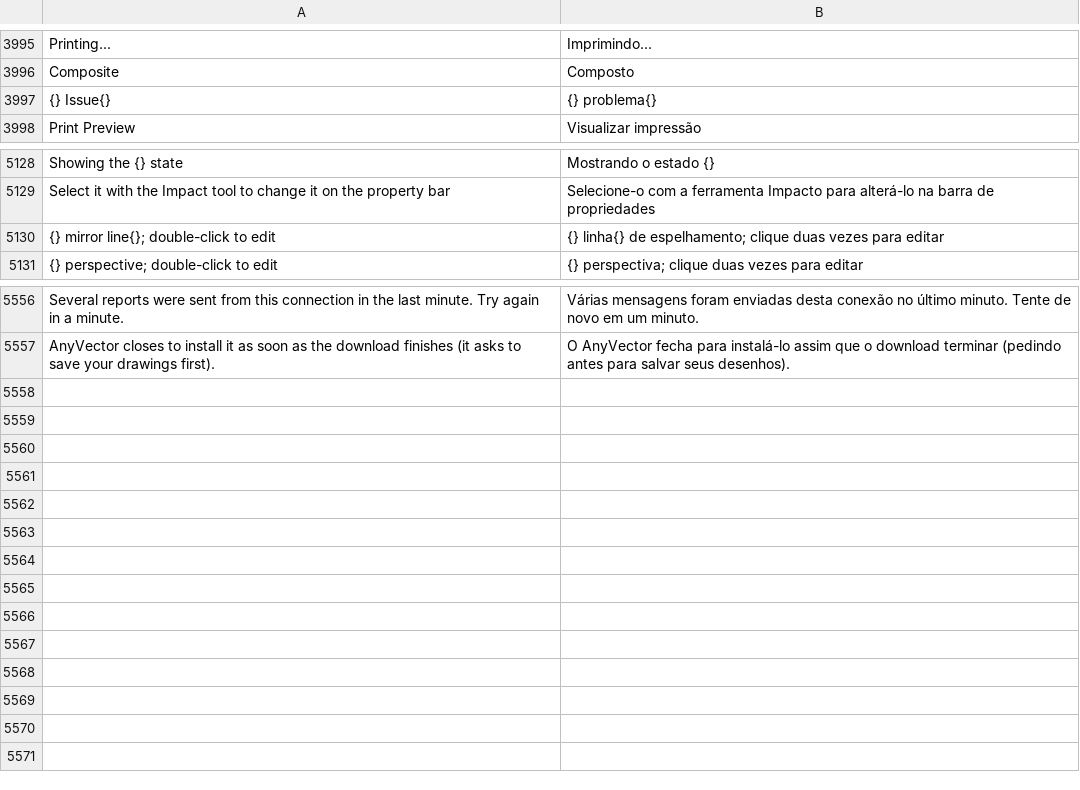
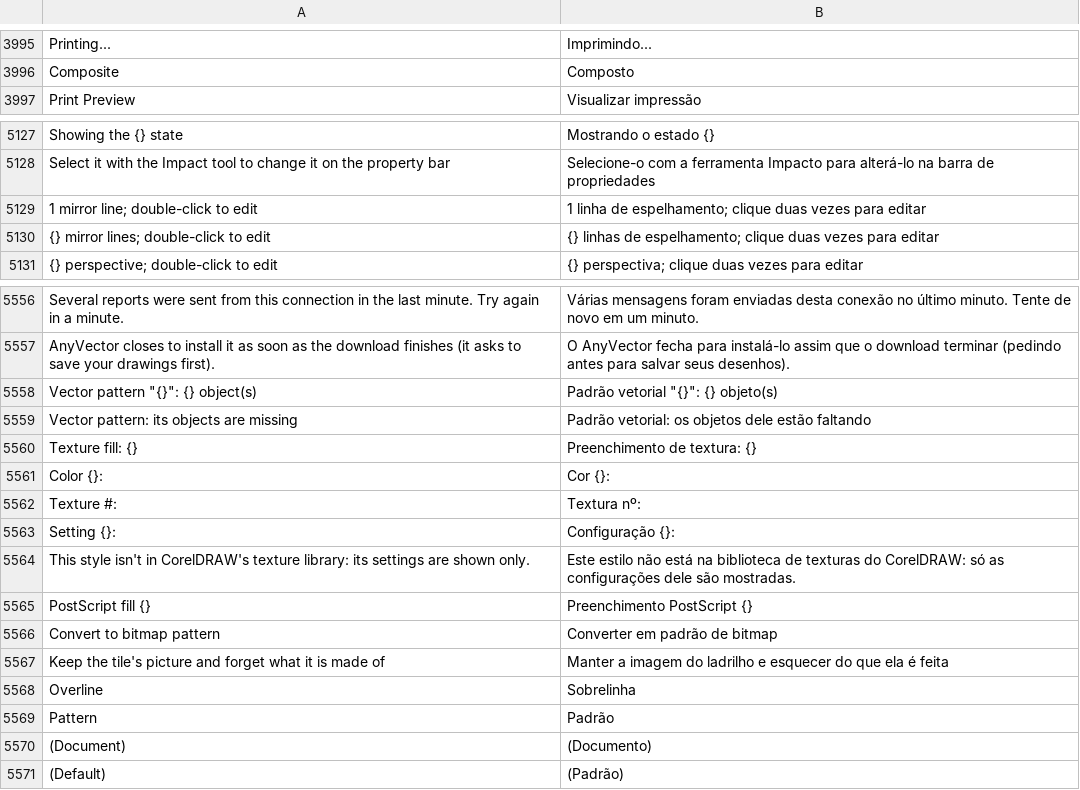
Before and after one commit to toim22/AnyVector, a TSV file: crates/anyvector/assets/i18n/pt-BR.tsv, drawn as a sheet; only a part is shown, gaps mark what is left out.

Commit message:
Add CorelDRAW's other 13 interface languages
AnyVector's interface now comes in the 15 languages CorelDRAW offers: English, Chinese (Simplified and
Traditional), Czech, Dutch, French, German, Italian, Japanese, Polish, Brazilian Portuguese, Russian, Spanish,
Swedish and Turkish (corel-i18n/docs/02-language-inventory.md).

- i18n: one TSV per language; without a setting AnyVector follows Windows' display language.
- Chinese and Japanese: the UI face of Microsoft YaHei, JhengHei or Yu Gothic is added at the end of every font
  family (also so the language list shows 中文 and 日本語), and the fonts are installed again when the
  language changes. Their captions put the access key in parentheses (文件(&F)), dropped away from menus.
- The setup's Product language page lists all 15, with Windows' display language preselected.
- The language chooser shows the 15 in two columns.
- "1 Issue"/"{} Issues" and the mirror line count no longer build an English plural from a placeholder.
- pt-BR gains the strings of the fill rows of the Properties docker and a few others; it is the reference
  translation, and xtask/i18n_check.py and the dictionaries_parse test check every language against its keys.

```diff
--- a/crates/anyvector/assets/i18n/pt-BR.tsv
+++ b/crates/anyvector/assets/i18n/pt-BR.tsv
@@ -3996,3 +3996,2 @@ Printing...	Imprimindo...
 Composite	Composto
-{} Issue{}	{} problema{}
 Print Preview	Visualizar impressão
@@ -5129,3 +5128,4 @@ Showing the {} state	Mostrando o estado {}
 Select it with the Impact tool to change it on the property bar	Selecione-o com a ferramenta Impacto para alterá-lo na barra de propriedades
-{} mirror line{}; double-click to edit	{} linha{} de espelhamento; clique duas vezes para editar
+1 mirror line; double-click to edit	1 linha de espelhamento; clique duas vezes para editar
+{} mirror lines; double-click to edit	{} linhas de espelhamento; clique duas vezes para editar
 {} perspective; double-click to edit	{} perspectiva; clique duas vezes para editar
@@ -5557 +5557,15 @@ Several reports were sent from this connection in the last minute. Try again in
 AnyVector closes to install it as soon as the download finishes (it asks to save your drawings first).	O AnyVector fecha para instalá-lo assim que o download terminar (pedindo antes para salvar seus desenhos).
+Vector pattern "{}": {} object(s)	Padrão vetorial "{}": {} objeto(s)
+Vector pattern: its objects are missing	Padrão vetorial: os objetos dele estão faltando
+Texture fill: {}	Preenchimento de textura: {}
+Color {}:	Cor {}:
+Texture #:	Textura nº:
+Setting {}:	Configuração {}:
+This style isn't in CorelDRAW's texture library: its settings are shown only.	Este estilo não está na biblioteca de texturas do CorelDRAW: só as configurações dele são mostradas.
+PostScript fill {}	Preenchimento PostScript {}
+Convert to bitmap pattern	Converter em padrão de bitmap
+Keep the tile's picture and forget what it is made of	Manter a imagem do ladrilho e esquecer do que ela é feita
+Overline	Sobrelinha
+Pattern	Padrão
+(Document)	(Documento)
+(Default)	(Padrão)
```
Also changed, not shown: 24 other files.
